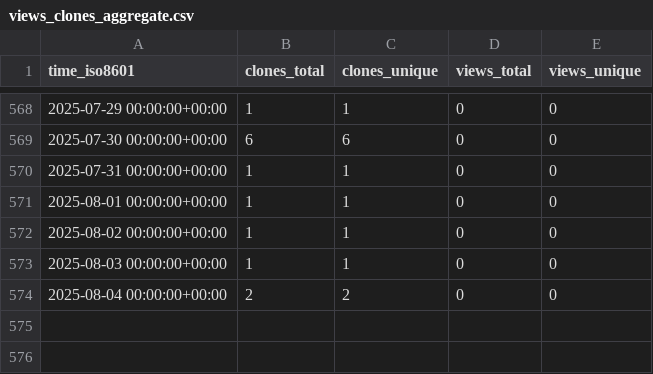
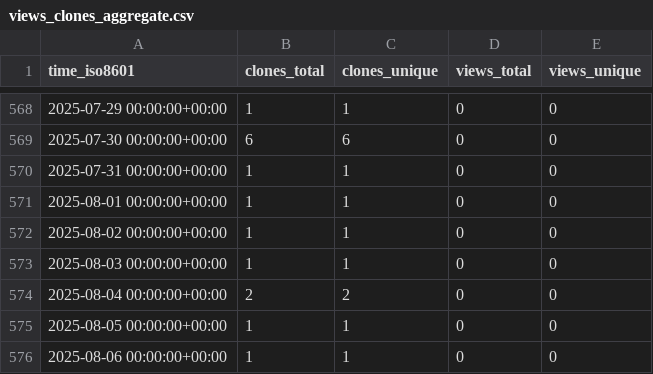
Before and after one commit to ascsn/professionalwebsites, a CSV file: ascsn/professionalwebsites/ghrs-data/views_clones_aggregate.csv, drawn as a sheet; only a part is shown, gaps mark what is left out; the diff names each change by its address in the sheet, - before the commit and + after, or states it on an @@ line.

```diff
--- a/ascsn/professionalwebsites/ghrs-data/views_clones_aggregate.csv
+++ b/ascsn/professionalwebsites/ghrs-data/views_clones_aggregate.csv
+row 575: 2025-08-05 00:00:00+00:00 | 1 | 1 | 0 | 0
+row 576: 2025-08-06 00:00:00+00:00 | 1 | 1 | 0 | 0
```
Also changed, not shown: 1 other file.
